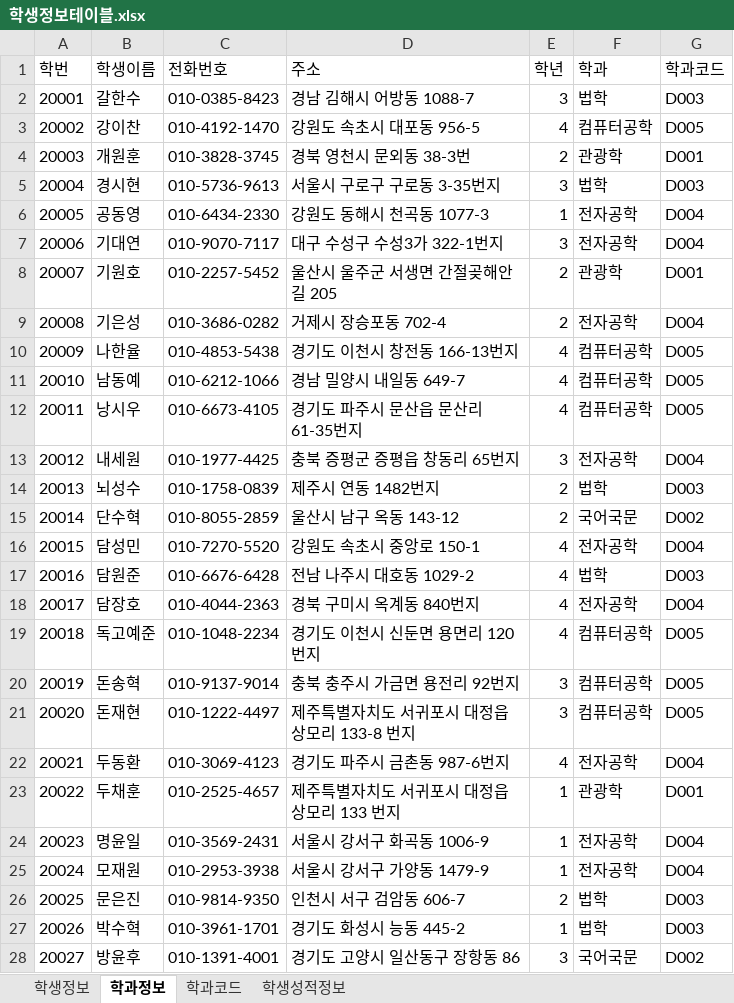
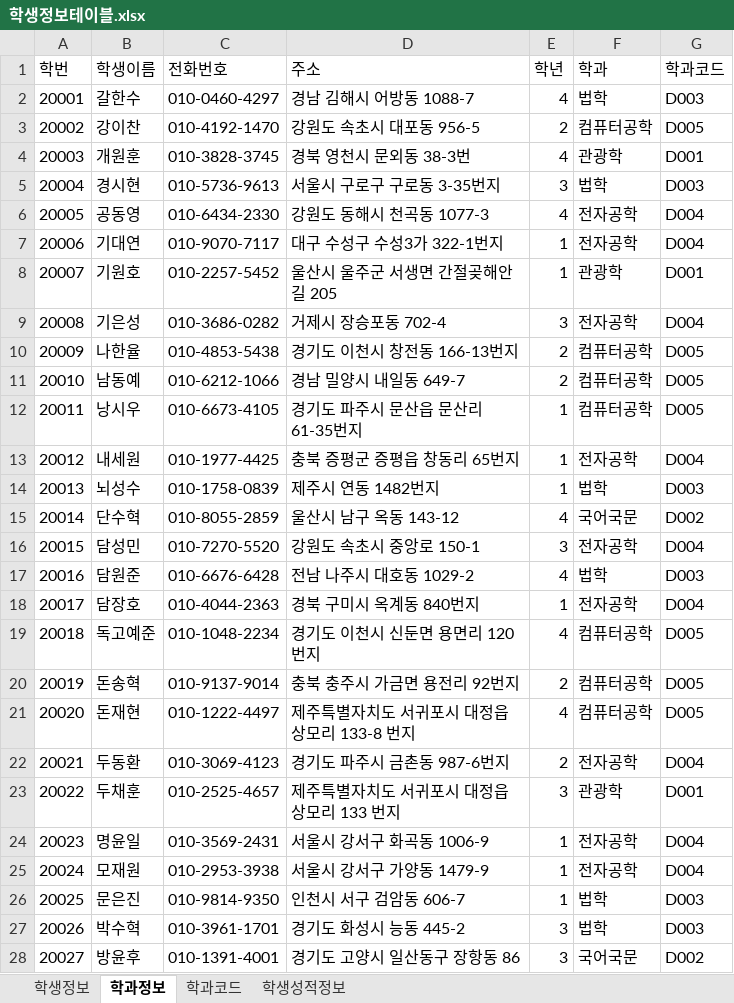
Before and after one commit to H2LJH/Biz_506_2020_07_DBMS, an Excel workbook: 참고자료/학생정보테이블.xlsx, sheet 학과정보, drawn as a sheet; only a part is shown; values as stored, in another font and other column widths than the file's, no borders; the diff covers the shown part only; the diff names each change by its address in the sheet, - before the commit and + after, or states it on an @@ line.

```diff
--- a/참고자료/학생정보테이블.xlsx (sheet 학과정보)
+++ b/참고자료/학생정보테이블.xlsx (sheet 학과정보)
-C2 (전화번호): 010-0385-8423
+C2 (전화번호): 010-0460-4297
-E2 (학년): 3
+E2 (학년): 4
-E3 (학년): 4
+E3 (학년): 2
-E4 (학년): 2
+E4 (학년): 4
-E6 (학년): 1
+E6 (학년): 4
-E7 (학년): 3
+E7 (학년): 1
-E8 (학년): 2
+E8 (학년): 1
-E9 (학년): 2
+E9 (학년): 3
-E10:E11 (학년): 4
+E10:E11 (학년): 2
-E12 (학년): 4
+E12 (학년): 1
-E13 (학년): 3
+E13 (학년): 1
-E14 (학년): 2
+E14 (학년): 1
-E15 (학년): 2
+E15 (학년): 4
-E16 (학년): 4
+E16 (학년): 3
-E18 (학년): 4
+E18 (학년): 1
-E20 (학년): 3
+E20 (학년): 2
-E21 (학년): 3
+E21 (학년): 4
-E22 (학년): 4
+E22 (학년): 2
-E23 (학년): 1
+E23 (학년): 3
-E26 (학년): 2
+E26 (학년): 1
-E27 (학년): 1
+E27 (학년): 3
```
Also changed, not shown: 61 edited cells elsewhere in this sheet, sheet 학생성적정보, sheet 학생정보, sheet 학과코드, 4 other files.
